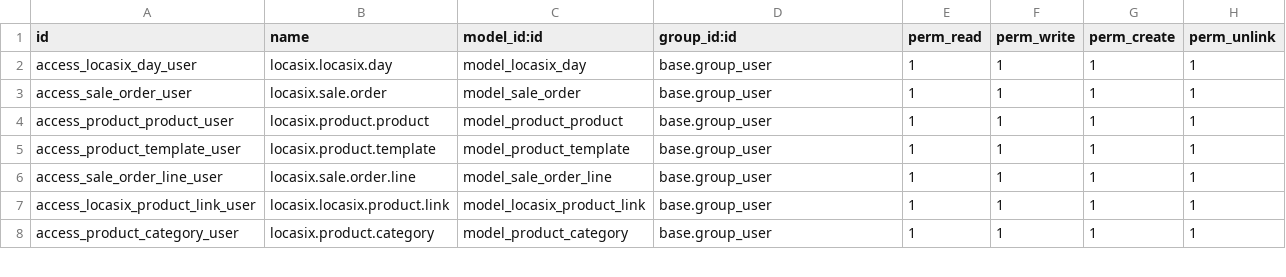
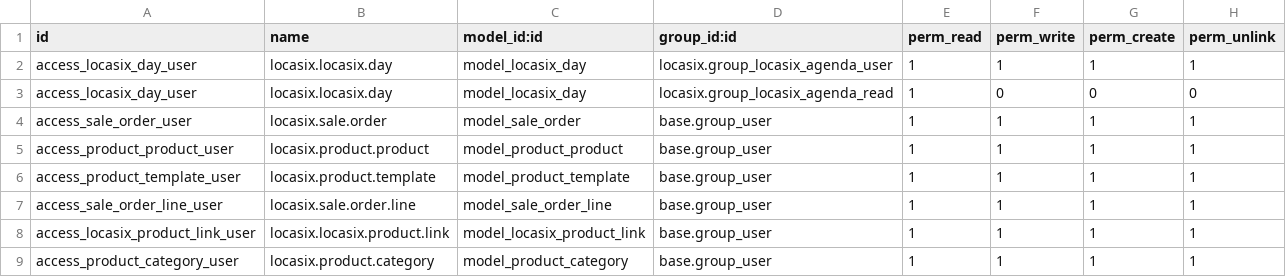
Before and after one commit to istarii-srl/locasix, a CSV file: locasix/security/ir.model.access.csv, drawn as a sheet; only a part is shown.

```diff
--- a/locasix/security/ir.model.access.csv
+++ b/locasix/security/ir.model.access.csv
@@ -1,3 +1,4 @@
 id,name,model_id:id,group_id:id,perm_read,perm_write,perm_create,perm_unlink
-access_locasix_day_user,locasix.locasix.day,model_locasix_day,base.group_user,1,1,1,1
+access_locasix_day_user,locasix.locasix.day,model_locasix_day,locasix.group_locasix_agenda_user,1,1,1,1
+access_locasix_day_user,locasix.locasix.day,model_locasix_day,locasix.group_locasix_agenda_read,1,0,0,0
 access_sale_order_user,locasix.sale.order,model_sale_order,base.group_user,1,1,1,1
```
Also changed, not shown: 6 other files.
